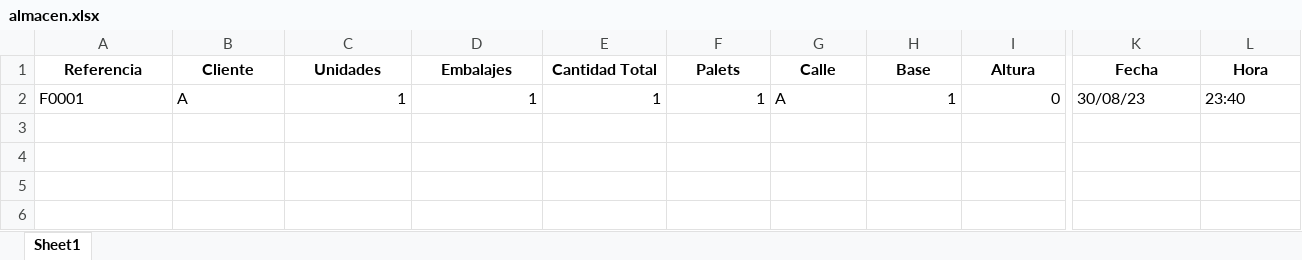
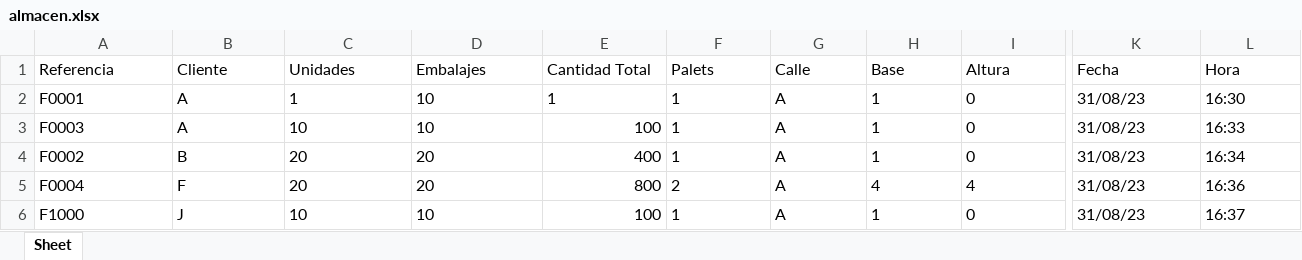
Before and after one commit to MrFantan/stockage-palets, an Excel workbook: Datos/almacen.xlsx, sheet Sheet, drawn as a sheet; only a part is shown, gaps mark what is left out; values as stored, in another font and other column widths than the file's, no borders; rows hold the shown columns only; the diff covers the shown part only; the diff names each change by its address in the sheet, - before the commit and + after, or states it on an @@ line.

Commit message:
añadido multiplicacion por palets

```diff
--- a/Datos/almacen.xlsx (sheet Sheet)
+++ b/Datos/almacen.xlsx (sheet Sheet)
-sheet tab: Sheet1
+sheet tab: Sheet
@@ A1:L1 bold: on → off, alignment: center → left @@
-C2 alignment: right
+C2 alignment: left
-D2 (Embalajes): 1
+D2 (Embalajes): 10
-E2:F2 alignment: right
+E2:F2 alignment: left
-H2:I2 alignment: right
+H2:I2 alignment: left
-K2 (Fecha): 30/08/23
+K2 (Fecha): 31/08/23
-L2 (Hora): 23:40
+L2 (Hora): 16:30
+row 3: F0003 | A | 10 | 10 | 100 | 1 | A | 1 | 0 | 31/08/23 | 16:33
+row 4: F0002 | B | 20 | 20 | 400 | 1 | A | 1 | 0 | 31/08/23 | 16:34
+row 5: F0004 | F | 20 | 20 | 800 | 2 | A | 4 | 4 | 31/08/23 | 16:36
+row 6: F1000 | J | 10 | 10 | 100 | 1 | A | 1 | 0 | 31/08/23 | 16:37
```
Also changed, not shown: cell formats elsewhere in this sheet, 1 other file.
